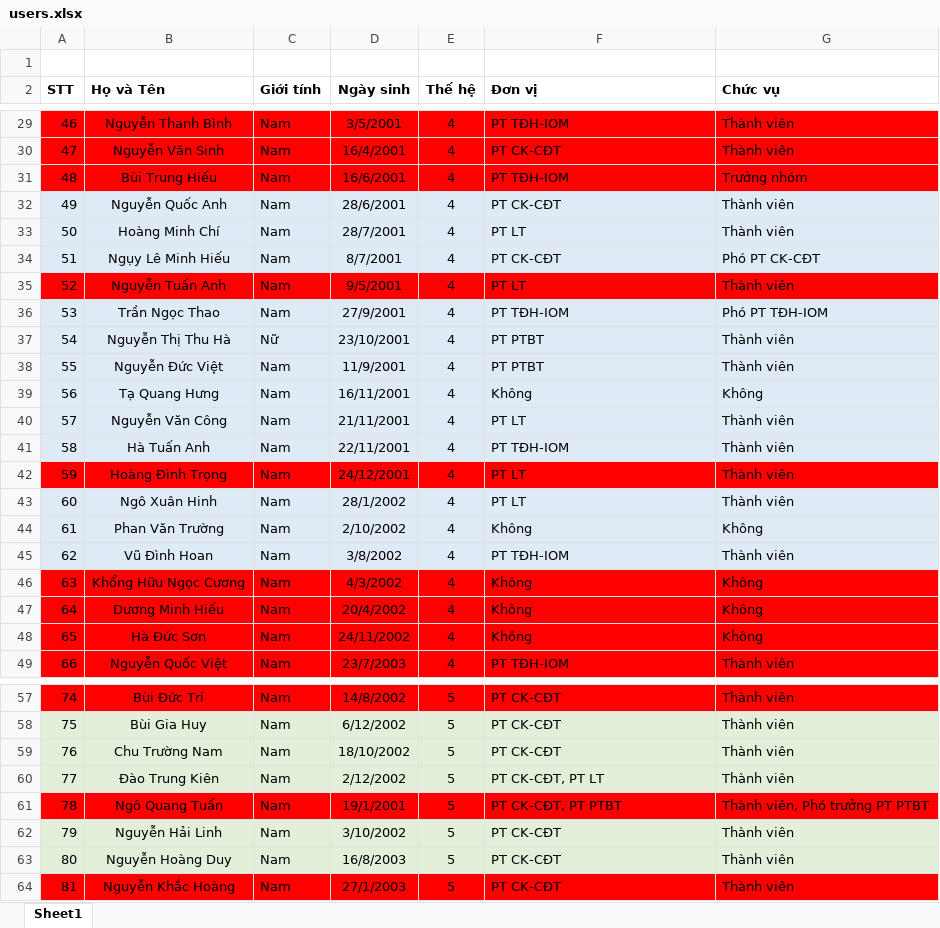
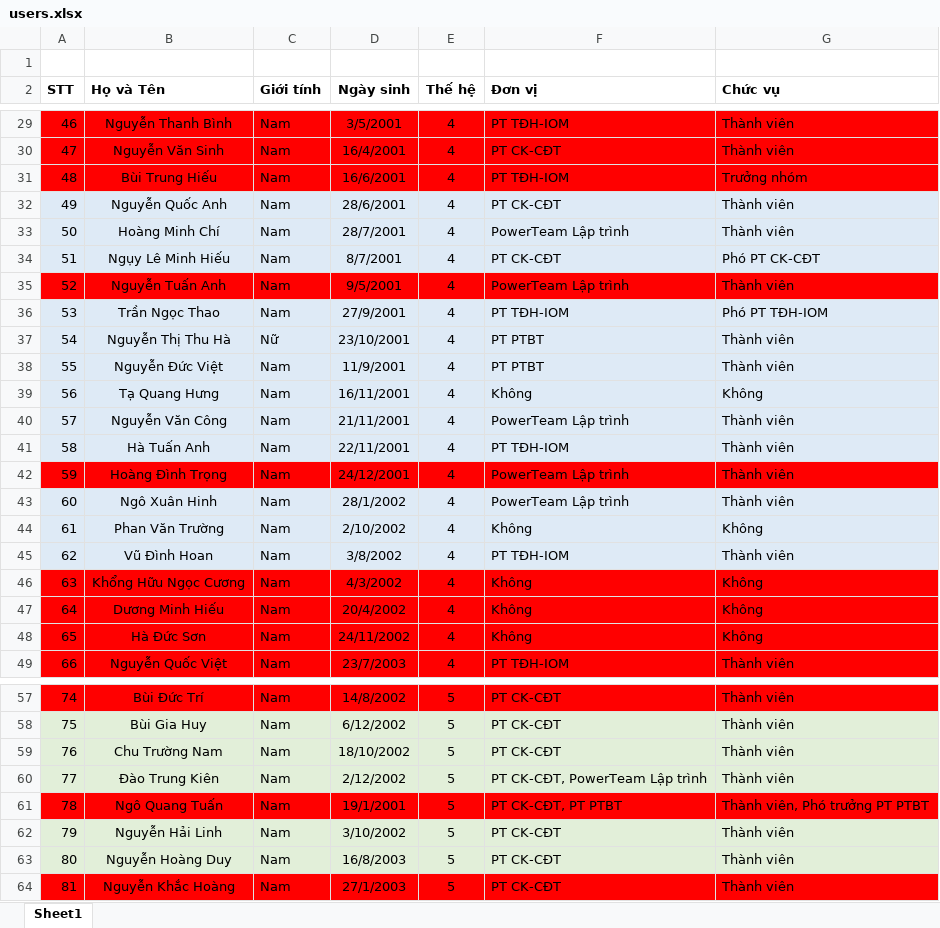
Before and after one commit to Belphegor2801/Hethongquanlylab, an Excel workbook: Hethongquanlylab/wwwroot/data/users.xlsx, sheet Sheet1, drawn as a sheet; only a part is shown, gaps mark what is left out; values as stored, in another font and other column widths than the file's, no borders; the diff covers the shown part only; the diff names each change by its address in the sheet, - before the commit and + after, or states it on an @@ line.

```diff
--- a/Hethongquanlylab/wwwroot/data/users.xlsx (sheet Sheet1)
+++ b/Hethongquanlylab/wwwroot/data/users.xlsx (sheet Sheet1)
-F33 (Đơn vị): PT LT
+F33 (Đơn vị): PowerTeam Lập trình
-F35 (Đơn vị): PT LT
+F35 (Đơn vị): PowerTeam Lập trình
-F40 (Đơn vị): PT LT
+F40 (Đơn vị): PowerTeam Lập trình
-F42:F43 (Đơn vị): PT LT
+F42:F43 (Đơn vị): PowerTeam Lập trình
-F60 (Đơn vị): PT CK-CĐT, PT LT
+F60 (Đơn vị): PT CK-CĐT, PowerTeam Lập trình
```
Also changed, not shown: 20 edited cells elsewhere in this sheet.
